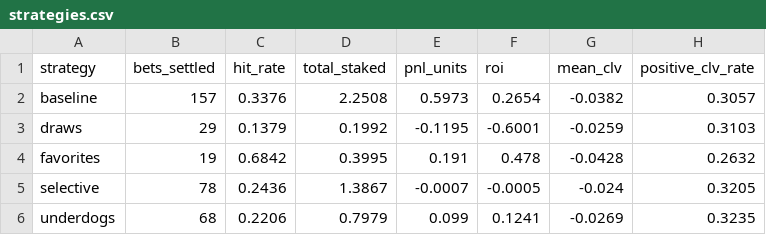
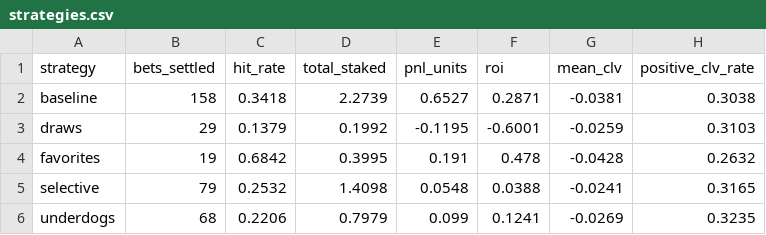
Before and after one commit to JonahXA/closingline, a CSV file: paper/strategies.csv, drawn as a sheet.

```diff
--- a/paper/strategies.csv
+++ b/paper/strategies.csv
@@ -1,6 +1,6 @@
 strategy,bets_settled,hit_rate,total_staked,pnl_units,roi,mean_clv,positive_clv_rate
-baseline,157,0.3376,2.2508,0.5973,0.2654,-0.0382,0.3057
+baseline,158,0.3418,2.2739,0.6527,0.2871,-0.0381,0.3038
 draws,29,0.1379,0.1992,-0.1195,-0.6001,-0.0259,0.3103
 favorites,19,0.6842,0.3995,0.191,0.478,-0.0428,0.2632
-selective,78,0.2436,1.3867,-0.0007,-0.0005,-0.024,0.3205
+selective,79,0.2532,1.4098,0.0548,0.0388,-0.0241,0.3165
 underdogs,68,0.2206,0.7979,0.099,0.1241,-0.0269,0.3235
```
Also changed, not shown: paper/settled.csv, reports/scorecard_status.csv, 2 other files.
